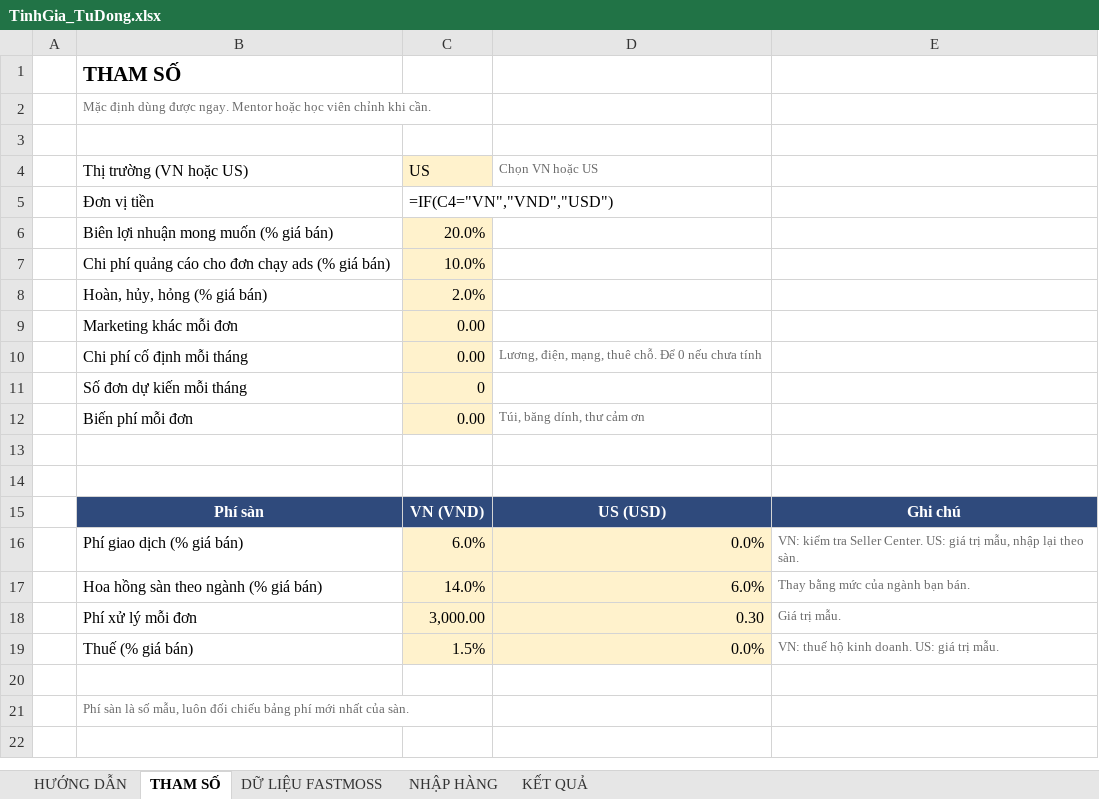
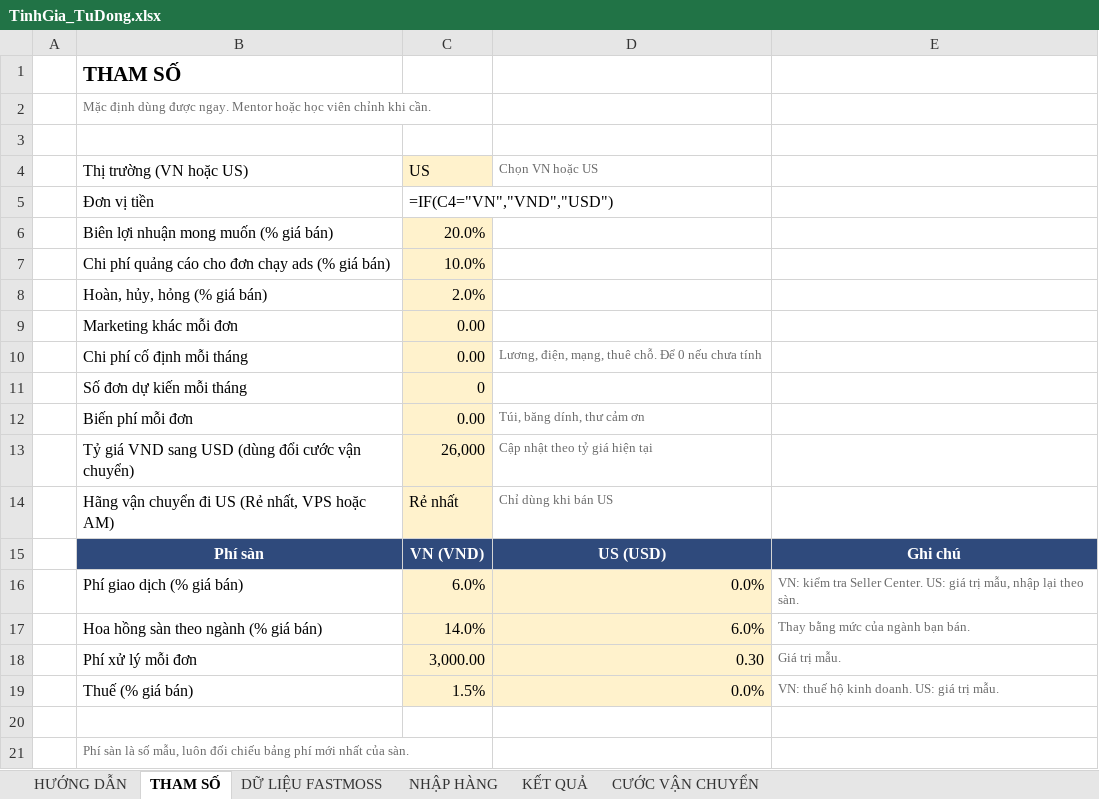
Before and after one commit to DinhHuy1405/mentor-tracker, an Excel workbook: files/TinhGia_TuDong.xlsx, sheet THAM SỐ, drawn as a sheet; values as stored, in another font and other column widths than the file's, no borders; formulas without a stored value are shown as written; the diff names each change by its address in the sheet, - before the commit and + after, or states it on an @@ line.

```diff
--- a/files/TinhGia_TuDong.xlsx (sheet THAM SỐ)
+++ b/files/TinhGia_TuDong.xlsx (sheet THAM SỐ)
+sheet tab: CƯỚC VẬN CHUYỂN
-row 13: (empty)
+row 13:  | Tỷ giá VND sang USD (dùng đổi cước vận chuyển) | 26,000 | Cập nhật theo tỷ giá hiện tại
-C13:C14 fill: none
+C13:C14 fill: #FFF2CC
-row 14: (empty)
+row 14:  | Hãng vận chuyển đi US (Rẻ nhất, VPS hoặc AM) | Rẻ nhất | Chỉ dùng khi bán US
```
Also changed, not shown: sheet NHẬP HÀNG, sheet KẾT QUẢ, 3 other files.
